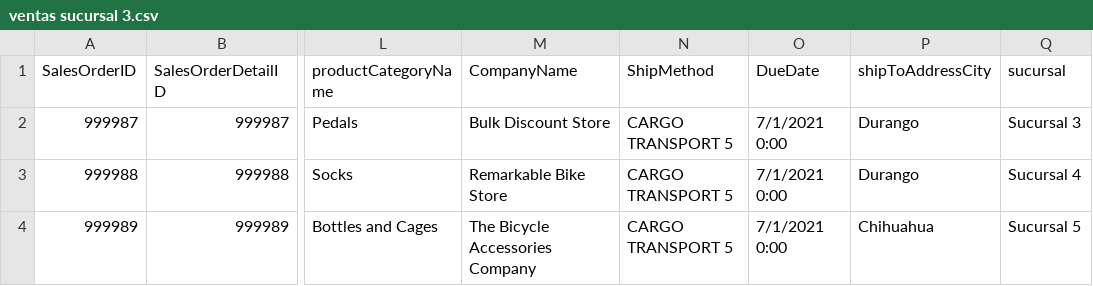
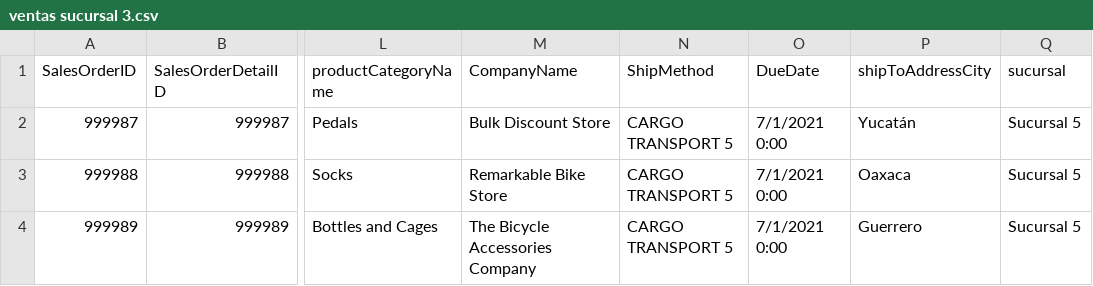
Before and after one commit to davidusg/DataMining, a CSV file: ventas sucursal 3.csv, drawn as a sheet; only a part is shown, gaps mark what is left out; the diff names each change by its address in the sheet, - before the commit and + after, or states it on an @@ line.

Commit message:
Update ventas sucursal 3.csv

```diff
--- a/ventas sucursal 3.csv
+++ b/ventas sucursal 3.csv
-P2 (shipToAddressCity): Durango
+P2 (shipToAddressCity): Yucatán
-Q2 (sucursal): Sucursal 3
+Q2 (sucursal): Sucursal 5
-P3 (shipToAddressCity): Durango
+P3 (shipToAddressCity): Oaxaca
-Q3 (sucursal): Sucursal 4
+Q3 (sucursal): Sucursal 5
-P4 (shipToAddressCity): Chihuahua
+P4 (shipToAddressCity): Guerrero
```
